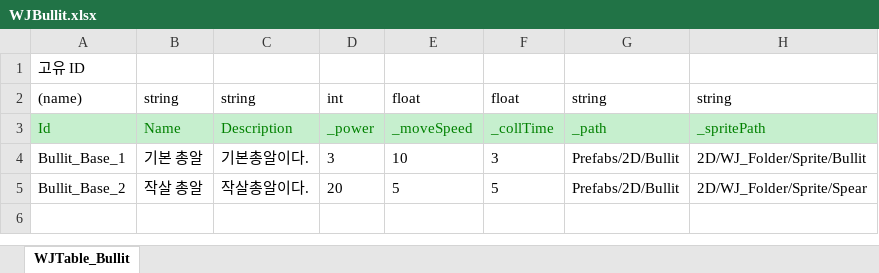
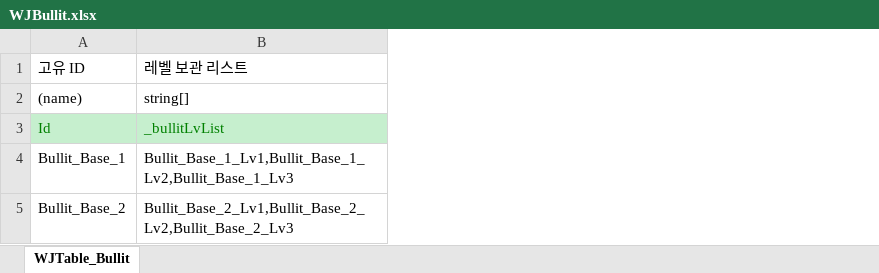
Before and after one commit to Stone-AK/WJMainProject2D, an Excel workbook: JsonConverter/ExcelFiles/WJBullit.xlsx, sheet WJTable_Bullit, drawn as a sheet; values as stored, in another font and other column widths than the file's, no borders; removed rows and columns are numbered as before the commit, all else as after; the diff names each change by its address in the sheet, - before the commit and + after, or states it on an @@ line.

Commit message:
[update] bullit 종류 추가 및 두 종류 한번에 소환

```diff
--- a/JsonConverter/ExcelFiles/WJBullit.xlsx (sheet WJTable_Bullit)
+++ b/JsonConverter/ExcelFiles/WJBullit.xlsx (sheet WJTable_Bullit)
-column B, rows 2-5: string | Name | 기본 총알 | 작살 총알
-column C, rows 2-5: string | Description | 기본총알이다. | 작살총알이다.
-column D, rows 2-5: int | _power | 3 | 20
-column E, rows 2-5: float | _moveSpeed | 10 | 5
-column F, rows 2-5: float | _collTime | 3 | 5
-column G, rows 2-5: string | _path | Prefabs/2D/Bullit | Prefabs/2D/Bullit
-column H, rows 2-5: string | _spritePath | 2D/WJ_Folder/Sprite/Bullit | 2D/WJ_Folder/Sprite/Spear
+column B, rows 1-5: 레벨 보관 리스트 | string[] | _bullitLvList | Bullit_Base_1_Lv1,Bullit_Base_1_Lv2,Bullit_Base_1_Lv3 | Bullit_Base_2_Lv1,Bullit_Base_2_Lv2,Bullit_Base_2_Lv3
```
Also changed, not shown: 16 other files.
